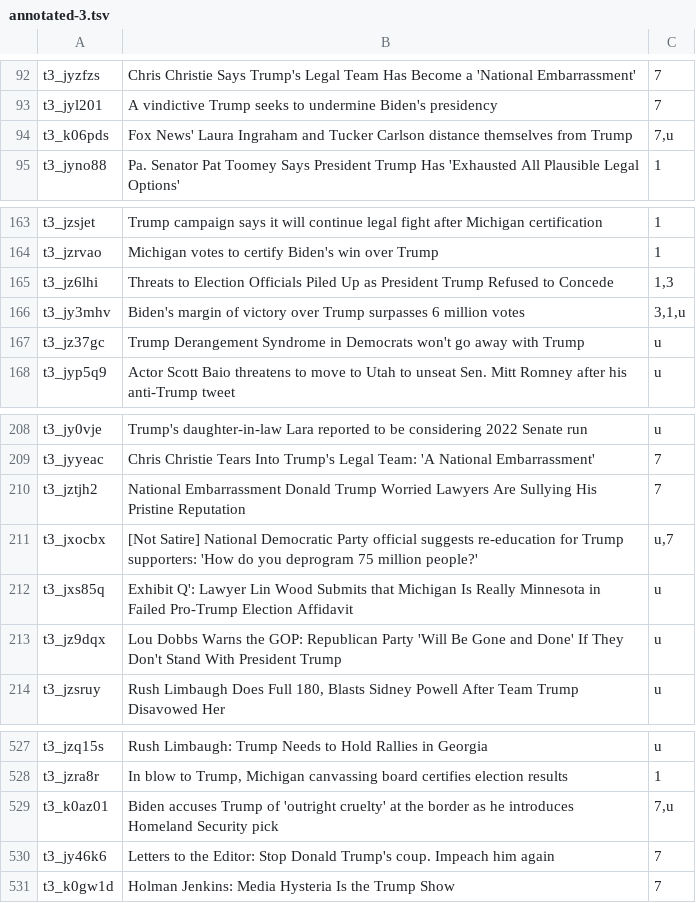
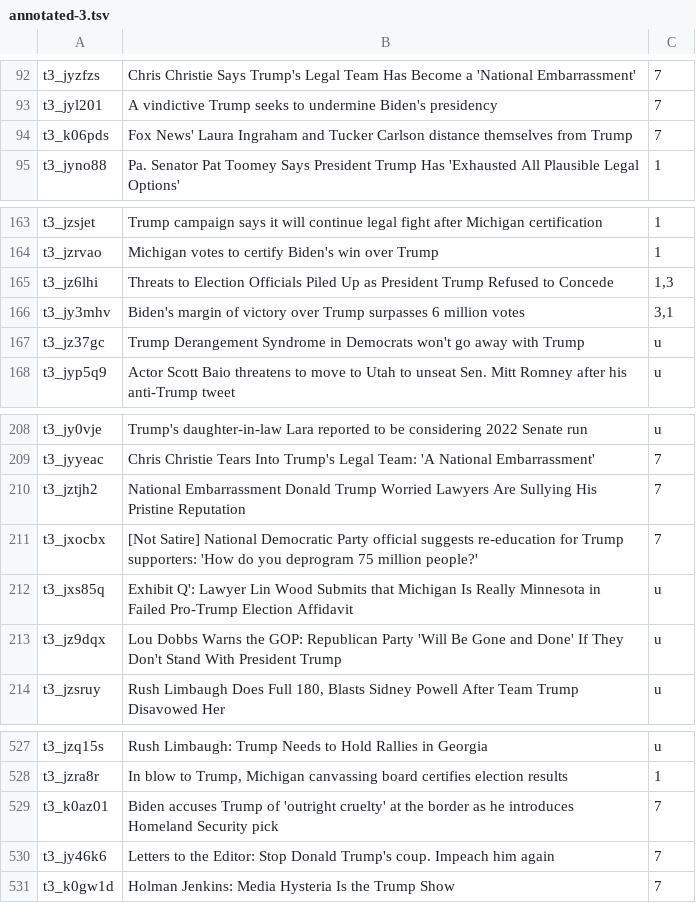
Before and after one commit to Alexander-Cui/Comp-598-project, a TSV file: data/annotated-3.tsv, drawn as a sheet; only a part is shown, gaps mark what is left out; the diff covers the shown part only.

```diff
--- a/data/annotated-3.tsv
+++ b/data/annotated-3.tsv
@@ -93,3 +93,3 @@ t3_jyzfzs	Chris Christie Says Trump's Legal Team Has Become a 'National Embarras
 t3_jyl201	A vindictive Trump seeks to undermine Biden's presidency	7
-t3_k06pds	Fox News' Laura Ingraham and Tucker Carlson distance themselves from Trump	7,u
+t3_k06pds	Fox News' Laura Ingraham and Tucker Carlson distance themselves from Trump	7
 t3_jyno88	Pa. Senator Pat Toomey Says President Trump Has 'Exhausted All Plausible Legal Options'	1
@@ -165,3 +165,3 @@ t3_jzrvao	Michigan votes to certify Biden's win over Trump	1
 t3_jz6lhi	Threats to Election Officials Piled Up as President Trump Refused to Concede	1,3
-t3_jy3mhv	Biden's margin of victory over Trump surpasses 6 million votes	3,1,u
+t3_jy3mhv	Biden's margin of victory over Trump surpasses 6 million votes	3,1
 t3_jz37gc	Trump Derangement Syndrome in Democrats won't go away with Trump	u
@@ -210,3 +210,3 @@ t3_jyyeac	Chris Christie Tears Into Trump's Legal Team: 'A National Embarrassmen
 t3_jztjh2	National Embarrassment Donald Trump Worried Lawyers Are Sullying His Pristine Reputation	7
-t3_jxocbx	[Not Satire] National Democratic Party official suggests re-education for Trump supporters: 'How do you deprogram 75 million people?'	u,7
+t3_jxocbx	[Not Satire] National Democratic Party official suggests re-education for Trump supporters: 'How do you deprogram 75 million people?'	7
 t3_jxs85q	Exhibit Q': Lawyer Lin Wood Submits that Michigan Is Really Minnesota in Failed Pro-Trump Election Affidavit	u
@@ -528,3 +528,3 @@ t3_jzq15s	Rush Limbaugh: Trump Needs to Hold Rallies in Georgia	u
 t3_jzra8r	In blow to Trump, Michigan canvassing board certifies election results	1
-t3_k0az01	Biden accuses Trump of 'outright cruelty' at the border as he introduces Homeland Security pick	7,u
+t3_k0az01	Biden accuses Trump of 'outright cruelty' at the border as he introduces Homeland Security pick	7
 t3_jy46k6	Letters to the Editor: Stop Donald Trump's coup. Impeach him again	7
```
Also changed, not shown: 8 edited cells elsewhere in this file.
